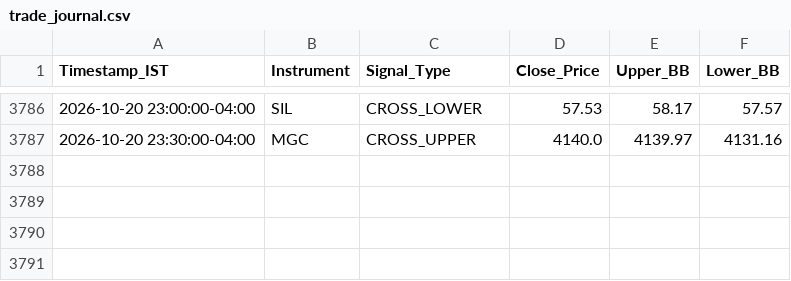
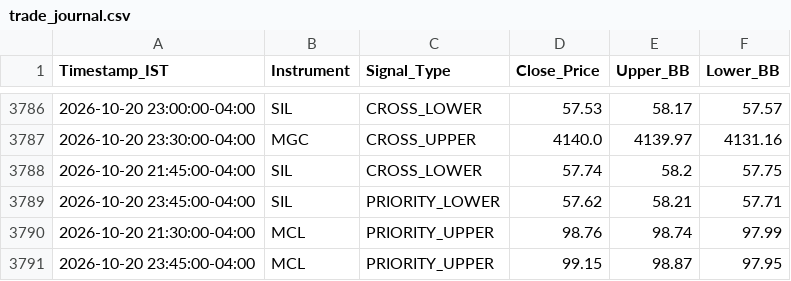
Before and after one commit to RohithBasha/Lucid-alters, a CSV file: trade_journal.csv, drawn as a sheet; only a part is shown, gaps mark what is left out.

```diff
--- a/trade_journal.csv
+++ b/trade_journal.csv
@@ -3787 +3787,5 @@ Timestamp_IST,Instrument,Signal_Type,Close_Price,Upper_BB,Lower_BB
 2026-10-20 23:30:00-04:00,MGC,CROSS_UPPER,4140.0,4139.97,4131.16
+2026-10-20 21:45:00-04:00,SIL,CROSS_LOWER,57.74,58.2,57.75
+2026-10-20 23:45:00-04:00,SIL,PRIORITY_LOWER,57.62,58.21,57.71
+2026-10-20 21:30:00-04:00,MCL,PRIORITY_UPPER,98.76,98.74,97.99
+2026-10-20 23:45:00-04:00,MCL,PRIORITY_UPPER,99.15,98.87,97.95
```
Also changed, not shown: 1 other file.
